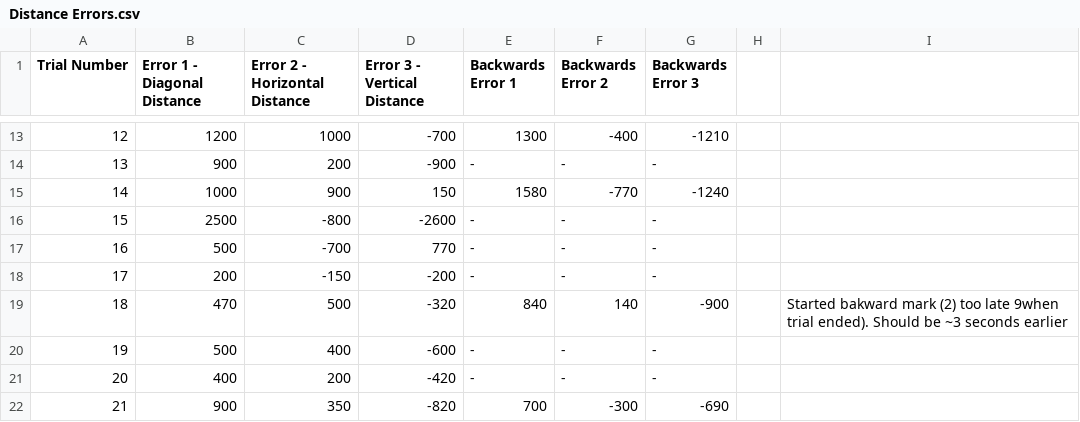
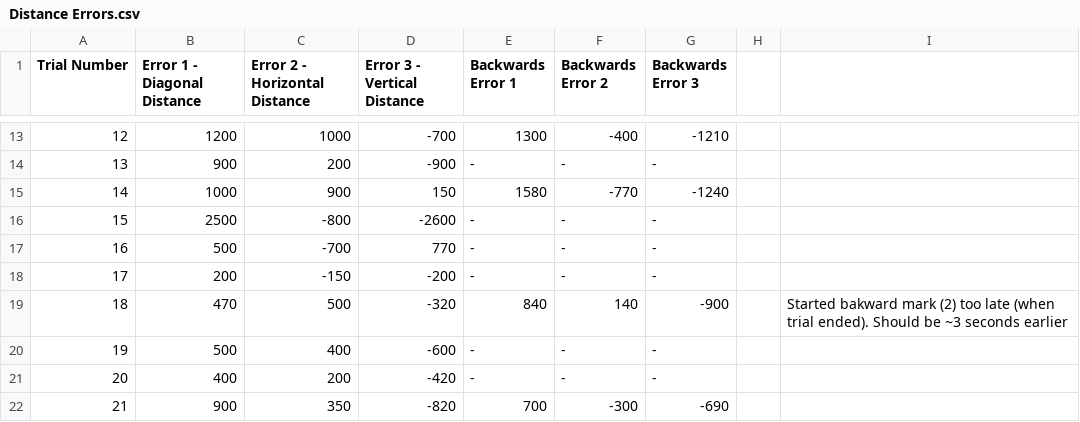
Before and after one commit to Maayanrhv/SSD, a CSV file: Output/10 - 2021-01-05-15-37-17/Distance Errors.csv, drawn as a sheet; only a part is shown, gaps mark what is left out.

```diff
--- a/Output/10 - 2021-01-05-15-37-17/Distance Errors.csv
+++ b/Output/10 - 2021-01-05-15-37-17/Distance Errors.csv
@@ -18,3 +18,3 @@ Trial Number,Error 1 - Diagonal Distance,Error 2 - Horizontal Distance,Error 3 -
 17,200,-150,-200,-,-,-,,
-18,470,500,-320,840,140,-900,,Started bakward mark (2) too late 9when trial ended). Should be ~3 seconds earlier
+18,470,500,-320,840,140,-900,,Started bakward mark (2) too late (when trial ended). Should be ~3 seconds earlier
 19,500,400,-600,-,-,-,,
```
Also changed, not shown: Output/12 - 2021-02-25-08-25-29/Distance Errors.csv, Output/17 - 2021-03-02-12-41-16/Distance Errors.csv, 3 other files.
